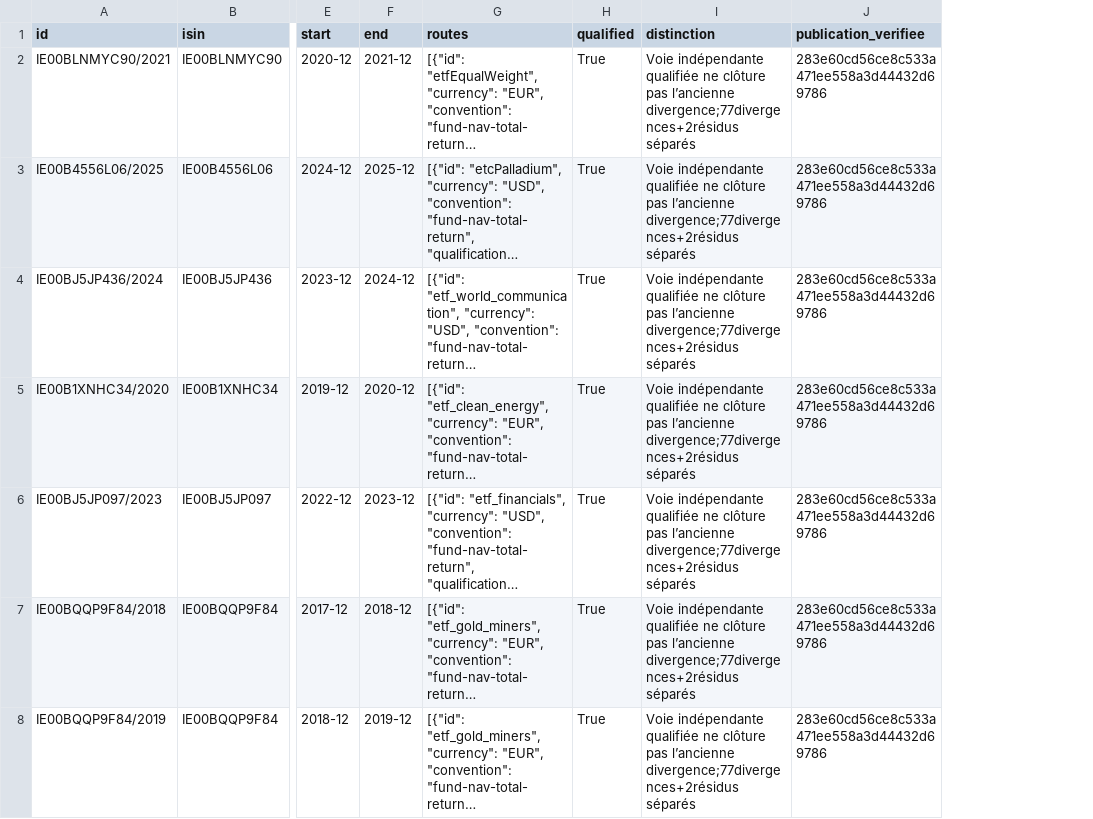
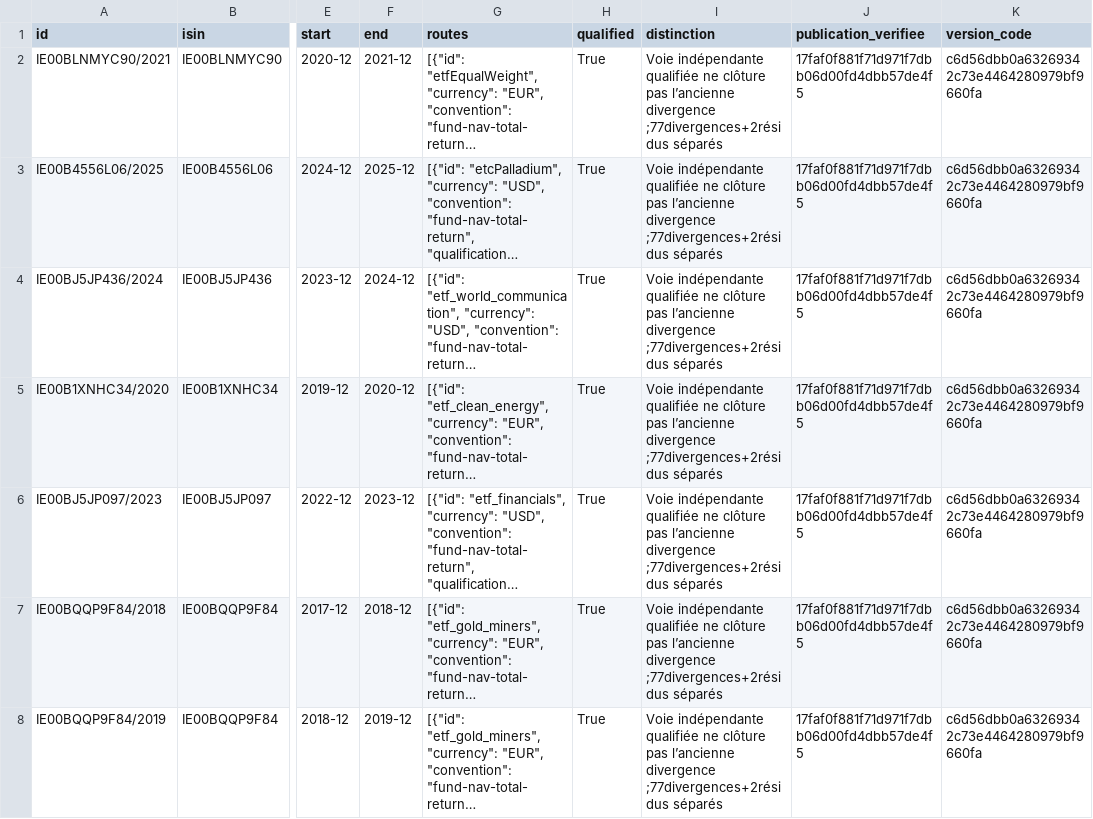
Before and after one commit to madmax91310/shinny-potato, a CSV file: reports/donnees-consolidees-2026-10-24/reprise-2026-11-10/livraison/fenetres-79-suite-2026-11-11.csv, drawn as a sheet; only a part is shown, gaps mark what is left out; long unchanged cells end in …; the diff covers the shown part only; the diff names each change by its address in the sheet, - before the commit and + after, or states it on an @@ line.

```diff
--- a/reports/donnees-consolidees-2026-10-24/reprise-2026-11-10/livraison/fenetres-79-suite-2026-11-11.csv
+++ b/reports/donnees-consolidees-2026-10-24/reprise-2026-11-10/livraison/fenetres-79-suite-2026-11-11.csv
+column K (version_code), rows 2-8: all c6d56dbb0a63269342c73e4464280979bf9660fa
-I2:I8 (distinction): …pas l’ancienne divergence;77divergences+2résidus séparés
+I2:I8 (distinction): …pas l’ancienne divergence ;77divergences+2résidus séparés
-J2:J8 (publication_verifiee): 283e60cd56ce8c533a471ee558a3d44432d69786
+J2:J8 (publication_verifiee): 17faf0f881f71d971f7dbb06d00fd4dbb57de4f5
```
Also changed, not shown: 144 edited cells elsewhere in this file, reports/donnees-consolidees-2026-10-24/reprise-2026-11-10/livraison/compositions-indices-suite-2026-11-11.csv, reports/donnees-consolidees-2026-10-24/reprise-2026-11-10/livraison/huit-fenetres-pieces-manquantes.csv, 24 other files.
